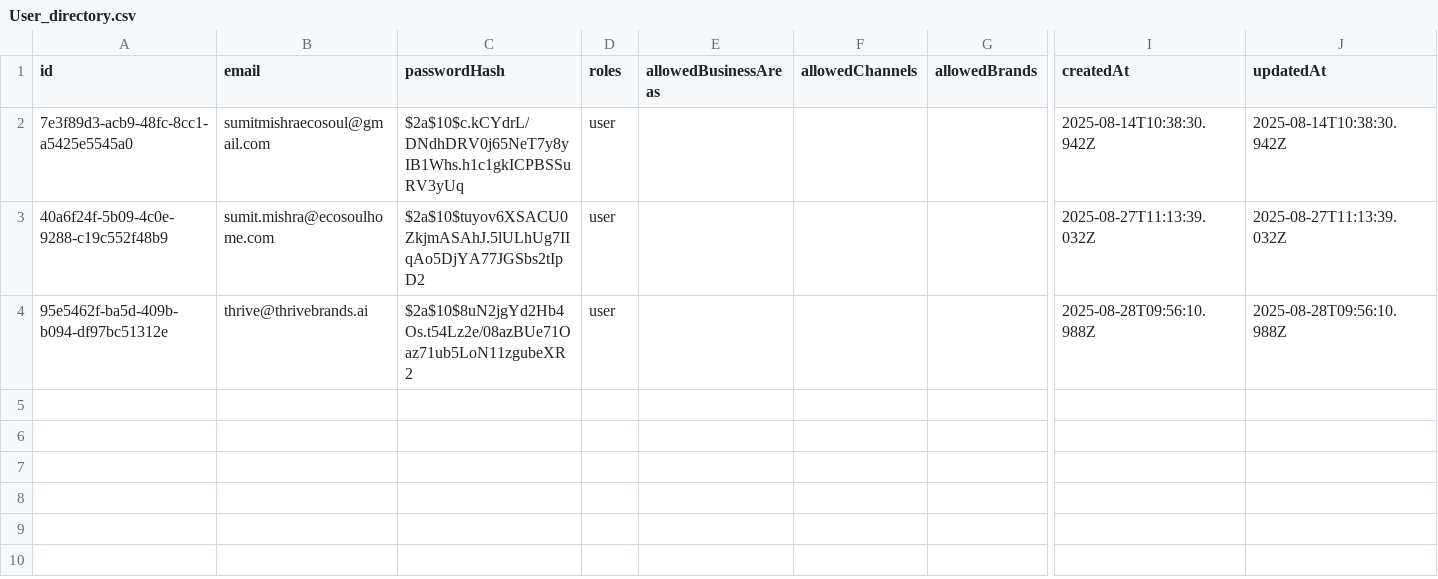
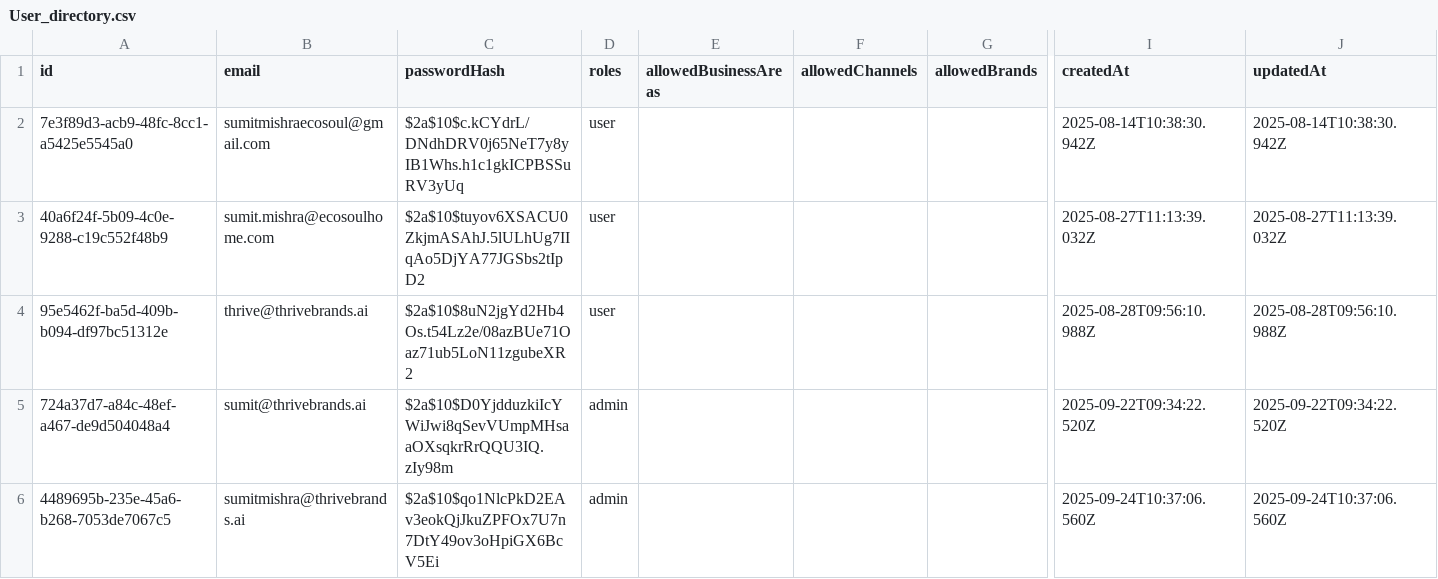
Before and after one commit to sumitmishraecosoul/kinetica_biz_pulse_backend, a CSV file: server/database/User_directory.csv, drawn as a sheet; only a part is shown, gaps mark what is left out; rows hold the shown columns only; the diff names each change by its address in the sheet, - before the commit and + after, or states it on an @@ line.

```diff
--- a/server/database/User_directory.csv
+++ b/server/database/User_directory.csv
+row 5: 724a37d7-a84c-48ef-a467-de9d504048a4 | sumit@thrivebrands.ai | $2a$10$D0YjdduzkiIcYWiJwi8qSevVUmpMHsaaOXsqkrRrQQU3IQ.zIy98m | admin |  |  |  | 2025-09-22T09:34:22.520Z | 2025-09-22T09:34:22.520Z
+row 6: 4489695b-235e-45a6-b268-7053de7067c5 | sumitmishra@thrivebrands.ai | $2a$10$qo1NlcPkD2EAv3eokQjJkuZPFOx7U7n7DtY49ov3oHpiGX6BcV5Ei | admin |  |  |  | 2025-09-24T10:37:06.560Z | 2025-09-24T10:37:06.560Z
```
Also changed, not shown: 7 other files.
